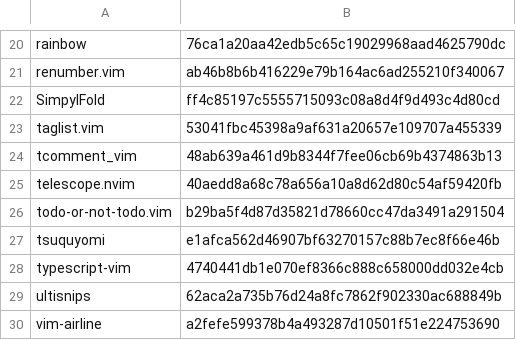
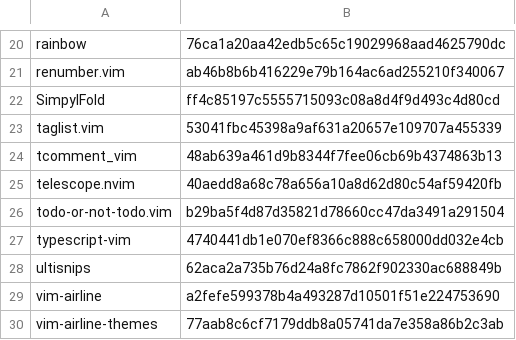
Before and after one commit to iblislin/env-config, a TSV file: vim/plug-lock.tsv, drawn as a sheet; only a part is shown, gaps mark what is left out; the shorter side is filled out with more unchanged rows; the diff names each change by its address in the sheet, - before the commit and + after, or states it on an @@ line.

```diff
--- a/vim/plug-lock.tsv
+++ b/vim/plug-lock.tsv
-row 27: tsuquyomi | e1afca562d46907bf63270157c88b7ec8f66e46b
```
Also changed, not shown: 1 other file.
